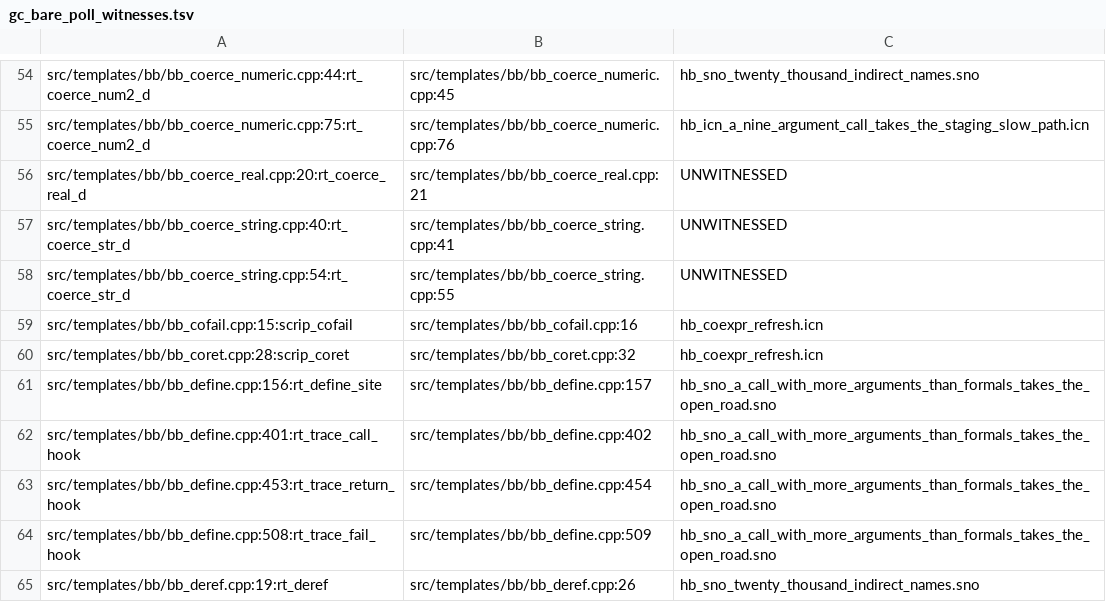
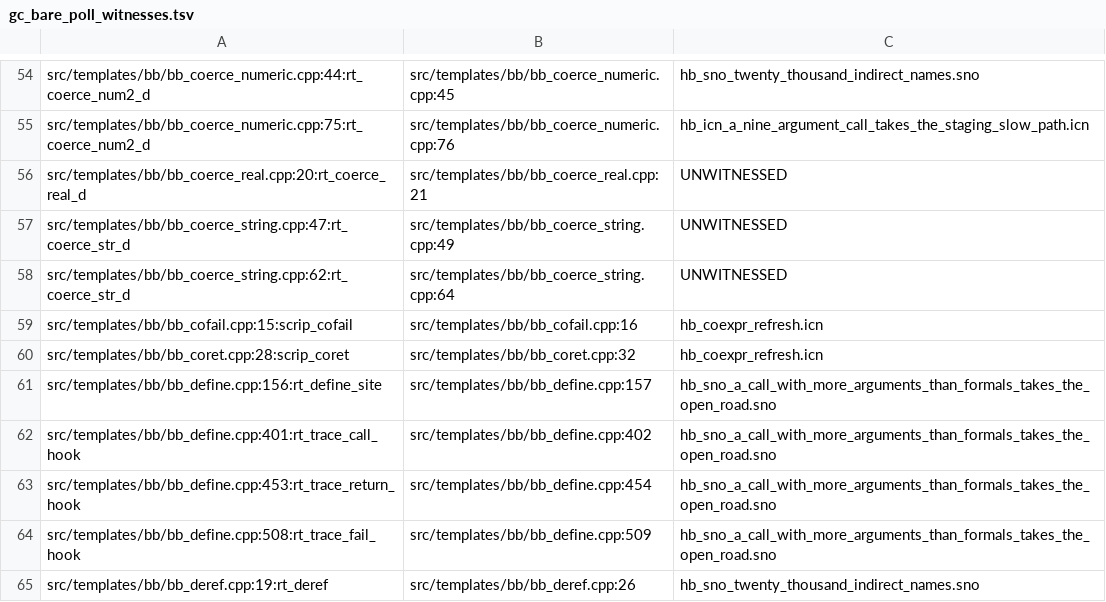
Before and after one commit to snobol4ever/SCRIP, a TSV file: scripts/gc_bare_poll_witnesses.tsv, drawn as a sheet; only a part is shown, gaps mark what is left out.

Commit message:
templates bb_coerce_string.cpp: the raised-test is the file macro COERCE_RAISED() instead of a third function -- returns_plus 1 -> 0, file 1 -> 0 (watch tick 3be51478c..c0fbd4343, raised by fa036b92f); re-keys the bare-poll rows that fa036b92f left stale
fa036b92f (ANY/NOTANY/SPAN/BREAK/BREAKX of the null string raise sbl's errors) added coerce_string_raised() as a third static function with its own return, one past the
audit's allowance of two returns. The same test + jz + poll + omega + def sequence is now a macro expanded at the same two sites; every term is byte-verbatim.
The rows of scripts/gc_bare_poll_witnesses.tsv for this file read call lines 40 and 54 while the calls stand at 49 and 64 on origin c0fbd4343, so the gate's arm (d)
read undeclared 9 / retired 9 with fa036b92f alone; the table's writer re-keyed them in this landing (call lines now 47 and 62, poll lines 49 and 64).
PROOF: the 937-program compile-only witness A/B of the batch (see the bb_unop commit of this series): identical; the gc_bare_poll gate reads 162 sites, undeclared 0, retired 0,
unwitnessed 53 = its ceiling.

```diff
--- a/scripts/gc_bare_poll_witnesses.tsv
+++ b/scripts/gc_bare_poll_witnesses.tsv
@@ -56,4 +56,4 @@ src/templates/bb/bb_coerce_numeric.cpp:75:rt_coerce_num2_d	src/templates/bb/bb_c
 src/templates/bb/bb_coerce_real.cpp:20:rt_coerce_real_d	src/templates/bb/bb_coerce_real.cpp:21	UNWITNESSED
-src/templates/bb/bb_coerce_string.cpp:40:rt_coerce_str_d	src/templates/bb/bb_coerce_string.cpp:41	UNWITNESSED
-src/templates/bb/bb_coerce_string.cpp:54:rt_coerce_str_d	src/templates/bb/bb_coerce_string.cpp:55	UNWITNESSED
+src/templates/bb/bb_coerce_string.cpp:47:rt_coerce_str_d	src/templates/bb/bb_coerce_string.cpp:49	UNWITNESSED
+src/templates/bb/bb_coerce_string.cpp:62:rt_coerce_str_d	src/templates/bb/bb_coerce_string.cpp:64	UNWITNESSED
 src/templates/bb/bb_cofail.cpp:15:scrip_cofail	src/templates/bb/bb_cofail.cpp:16	hb_coexpr_refresh.icn
```
Also changed, not shown: 1 other file.
